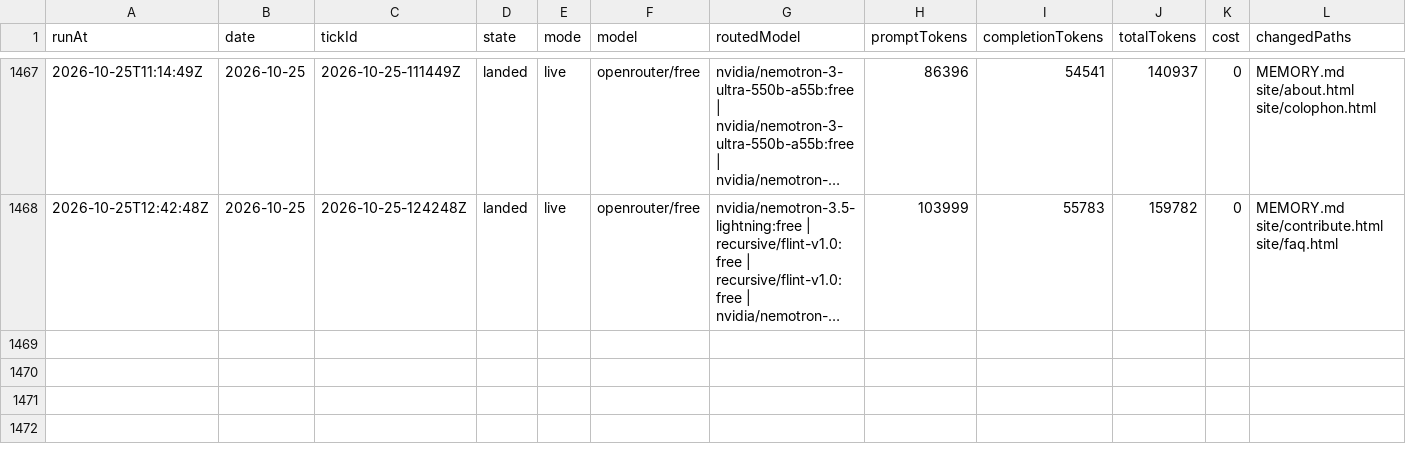
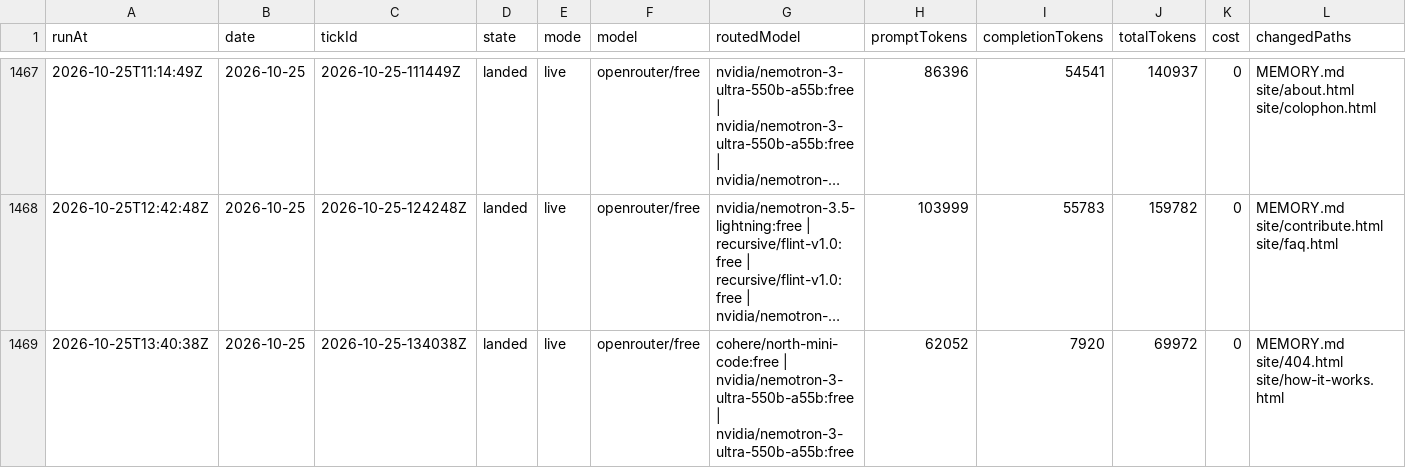
Before and after one commit to s04/momento, a CSV file: data/gold/ticks.csv, drawn as a sheet; only a part is shown, gaps mark what is left out; long unchanged cells end in …; rows hold the shown columns only; the diff names each change by its address in the sheet, - before the commit and + after, or states it on an @@ line.

```diff
--- a/data/gold/ticks.csv
+++ b/data/gold/ticks.csv
+row 1469: 2026-10-25T13:40:38Z | 2026-10-25 | 2026-10-25-134038Z | landed | live | openrouter/free | cohere/north-mini-code:free | nvidia/nemotron-3-ultra-550b-a55b:free | nvidia/nemotron-3-ultra-550b-a55b:free | 62052 | 7920 | 69972 | 0 | MEMORY.md site/404.html site/how-it-works.html
```
Also changed, not shown: 9 other files.
